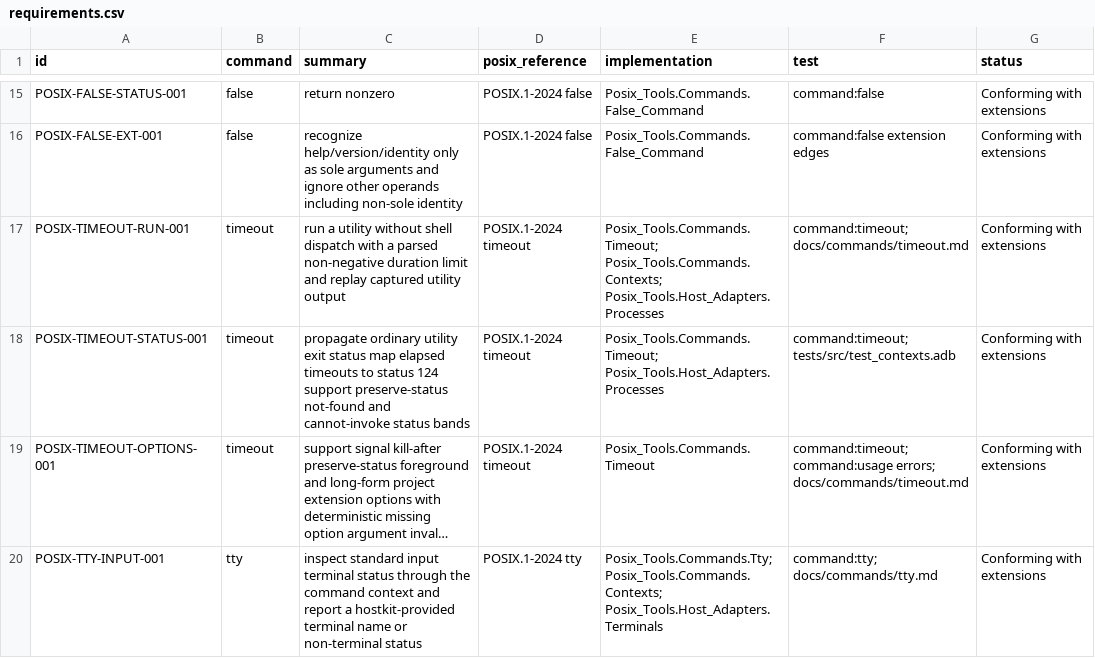
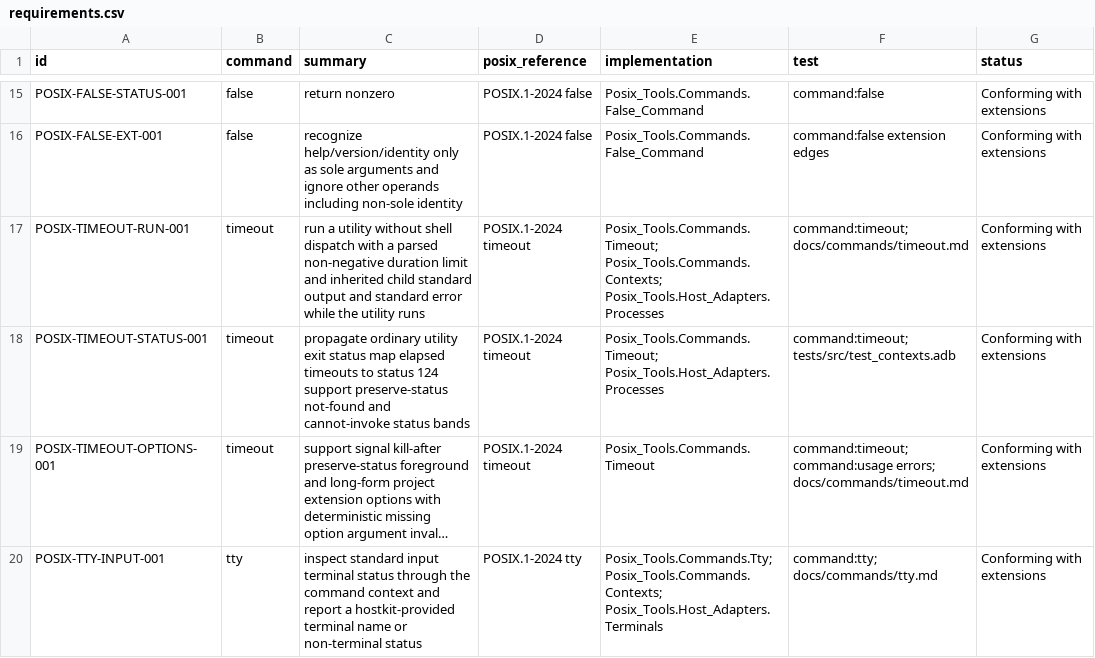
Before and after one commit to bracke/posix_tools, a CSV file: generated/requirements.csv, drawn as a sheet; only a part is shown, gaps mark what is left out; long unchanged cells end in …; the diff covers the shown part only.

```diff
--- a/generated/requirements.csv
+++ b/generated/requirements.csv
@@ -16,3 +16,3 @@ POSIX-FALSE-STATUS-001,false,return nonzero,POSIX.1-2024 false,Posix_Tools.Comma
 POSIX-FALSE-EXT-001,false,recognize help/version/identity only as sole arguments and ignore other operands including non-sole identity,POSIX.1-2024 false,Posix_Tools.Commands.False_Command,command:false extension edges,Conforming with extensions
-POSIX-TIMEOUT-RUN-001,timeout,run a utility without shell dispatch with a parsed non-negative duration limit and replay captured utility output,POSIX.1-2024 timeout,Posix_Tools.Commands.Timeout; Posix_Tools.Commands.Contexts; Posix_Tools.Host_Adapters.Processes,command:timeout; docs/commands/timeout.md,Conforming with extensions
+POSIX-TIMEOUT-RUN-001,timeout,run a utility without shell dispatch with a parsed non-negative duration limit and inherited child standard output and standard error while the utility runs,POSIX.1-2024 timeout,Posix_Tools.Commands.Timeout; Posix_Tools.Commands.Contexts; Posix_Tools.Host_Adapters.Processes,command:timeout; docs/commands/timeout.md,Conforming with extensions
 POSIX-TIMEOUT-STATUS-001,timeout,propagate ordinary utility exit status map elapsed timeouts to status 124 support preserve-status not-found and cannot-invoke status bands,POSIX.1-2024 timeout,Posix_Tools.Commands.Timeout; Posix_Tools.Host_Adapters.Processes,command:timeout; tests/src/test_contexts.adb,Conforming with extensions
```
Also changed, not shown: 3 edited cells elsewhere in this file, generated/regressions.csv, 20 other files.
